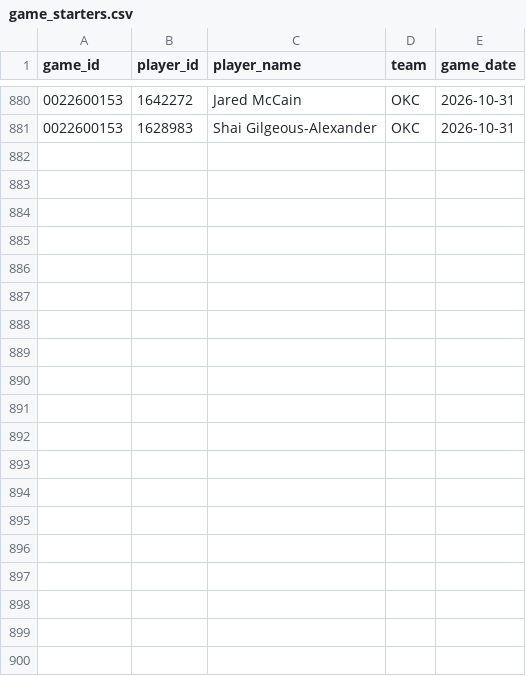
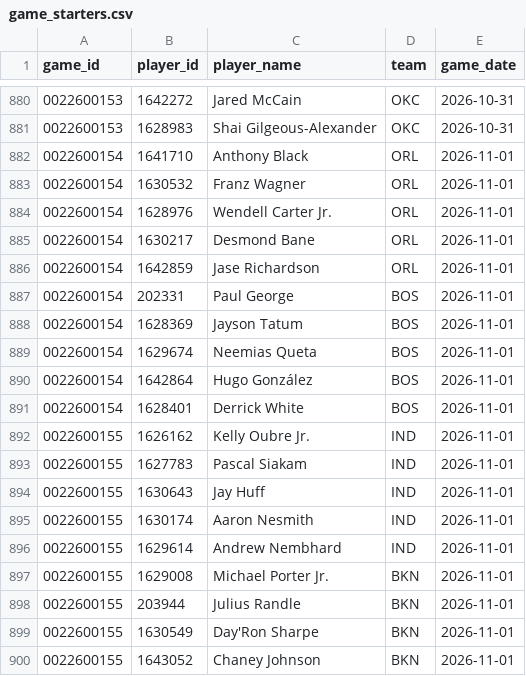
Before and after one commit to aleahjune08-eng/edge-intelligence, a CSV file: data/game_starters.csv, drawn as a sheet; only a part is shown, gaps mark what is left out; the diff covers the shown part only; the diff names each change by its address in the sheet, - before the commit and + after, or states it on an @@ line.

```diff
--- a/data/game_starters.csv
+++ b/data/game_starters.csv
+row 882: 0022600154 | 1641710 | Anthony Black | ORL | 2026-11-01
+row 883: 0022600154 | 1630532 | Franz Wagner | ORL | 2026-11-01
+row 884: 0022600154 | 1628976 | Wendell Carter Jr. | ORL | 2026-11-01
+row 885: 0022600154 | 1630217 | Desmond Bane | ORL | 2026-11-01
+row 886: 0022600154 | 1642859 | Jase Richardson | ORL | 2026-11-01
+row 887: 0022600154 | 202331 | Paul George | BOS | 2026-11-01
+row 888: 0022600154 | 1628369 | Jayson Tatum | BOS | 2026-11-01
+row 889: 0022600154 | 1629674 | Neemias Queta | BOS | 2026-11-01
+row 890: 0022600154 | 1642864 | Hugo González | BOS | 2026-11-01
+row 891: 0022600154 | 1628401 | Derrick White | BOS | 2026-11-01
+row 892: 0022600155 | 1626162 | Kelly Oubre Jr. | IND | 2026-11-01
+row 893: 0022600155 | 1627783 | Pascal Siakam | IND | 2026-11-01
+row 894: 0022600155 | 1630643 | Jay Huff | IND | 2026-11-01
+row 895: 0022600155 | 1630174 | Aaron Nesmith | IND | 2026-11-01
+row 896: 0022600155 | 1629614 | Andrew Nembhard | IND | 2026-11-01
+row 897: 0022600155 | 1629008 | Michael Porter Jr. | BKN | 2026-11-01
+row 898: 0022600155 | 203944 | Julius Randle | BKN | 2026-11-01
+row 899: 0022600155 | 1630549 | Day'Ron Sharpe | BKN | 2026-11-01
+row 900: 0022600155 | 1643052 | Chaney Johnson | BKN | 2026-11-01
```
Also changed, not shown: 21 added rows elsewhere in this file, data/first_baskets.csv.
